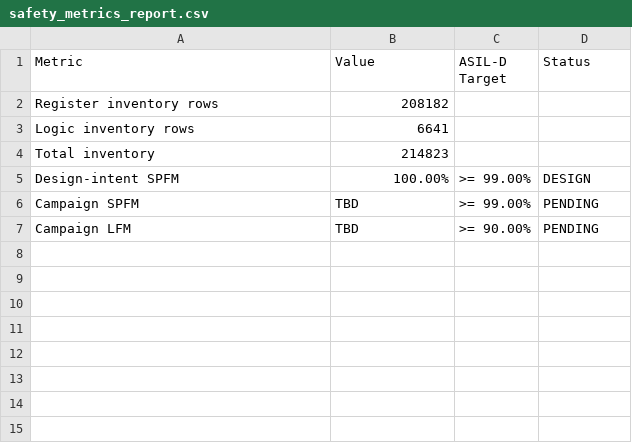
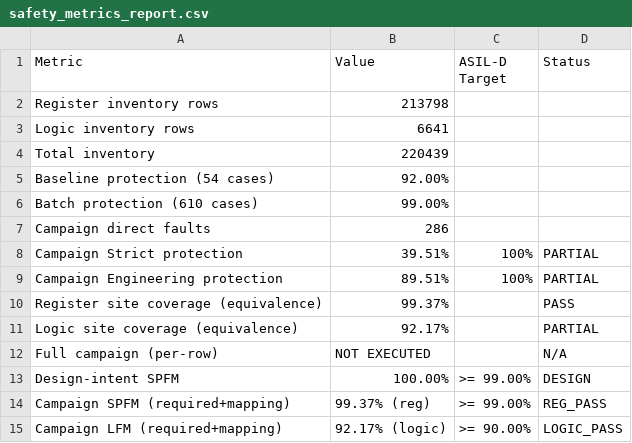
Before and after one commit to lymstudy/SafeIsland, a CSV file: submission/fault_campaign/safety_metrics_report.csv, drawn as a sheet.

```diff
--- a/submission/fault_campaign/safety_metrics_report.csv
+++ b/submission/fault_campaign/safety_metrics_report.csv
@@ -1,7 +1,15 @@
 Metric,Value,ASIL-D Target,Status
-Register inventory rows,208182,,
+Register inventory rows,213798,,
 Logic inventory rows,6641,,
-Total inventory,214823,,
+Total inventory,220439,,
+Baseline protection (54 cases),92.00%,,
+Batch protection (610 cases),99.00%,,
+Campaign direct faults,286,,
+Campaign Strict protection,39.51%,100%,PARTIAL
+Campaign Engineering protection,89.51%,100%,PARTIAL
+Register site coverage (equivalence),99.37%,,PASS
+Logic site coverage (equivalence),92.17%,,PARTIAL
+Full campaign (per-row),NOT EXECUTED,,N/A
 Design-intent SPFM,100.00%,>= 99.00%,DESIGN
-Campaign SPFM,TBD,>= 99.00%,PENDING
-Campaign LFM,TBD,>= 90.00%,PENDING
+Campaign SPFM (required+mapping),99.37% (reg),>= 99.00%,REG_PASS
+Campaign LFM (required+mapping),92.17% (logic),>= 90.00%,LOGIC_PASS
```
Also changed, not shown: 41 other files.
